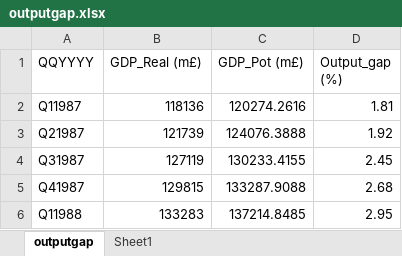
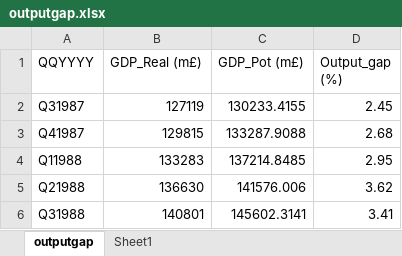
Before and after one commit to Sebastian-Ballesteros/ST449_Project, an Excel workbook: outputgap.xlsx, sheet outputgap, drawn as a sheet; only a part is shown; the shorter side is filled out with more unchanged rows; values as stored, in another font and other column widths than the file's, no borders; the diff names each change by its address in the sheet, - before the commit and + after, or states it on an @@ line.

```diff
--- a/outputgap.xlsx (sheet outputgap)
+++ b/outputgap.xlsx (sheet outputgap)
-row 2: Q11987 | 118136 | 120274.2616 | 1.81
-row 3: Q21987 | 121739 | 124076.3888 | 1.92
```
Also changed, not shown: 1 other file.
